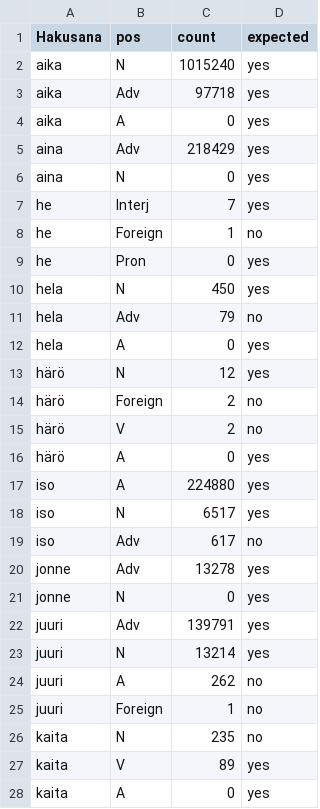
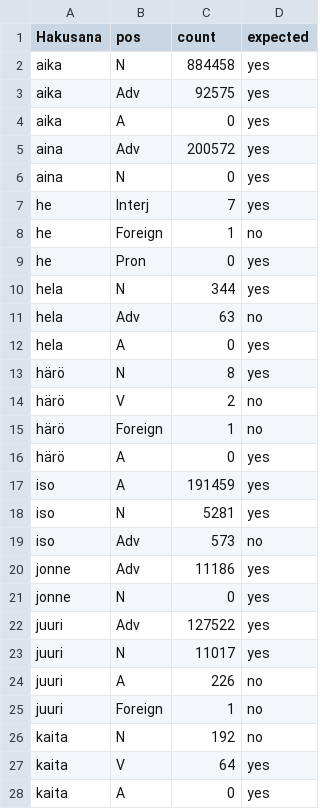
Before and after one commit to danradice/yle-uutiset-taajuussanakirja, a TSV file: auxiliary_data/homonym_pos_counts_2011_2024_raw.tsv, drawn as a sheet; only a part is shown; the diff covers the shown part only.

```diff
--- a/auxiliary_data/homonym_pos_counts_2011_2024_raw.tsv
+++ b/auxiliary_data/homonym_pos_counts_2011_2024_raw.tsv
@@ -1,6 +1,6 @@
 Hakusana	pos	count	expected
-aika	N	1015240	yes
-aika	Adv	97718	yes
+aika	N	884458	yes
+aika	Adv	92575	yes
 aika	A	0	yes
-aina	Adv	218429	yes
+aina	Adv	200572	yes
 aina	N	0	yes
@@ -9,20 +9,20 @@ he	Foreign	1	no
 he	Pron	0	yes
-hela	N	450	yes
-hela	Adv	79	no
+hela	N	344	yes
+hela	Adv	63	no
 hela	A	0	yes
-härö	N	12	yes
-härö	Foreign	2	no
+härö	N	8	yes
 härö	V	2	no
+härö	Foreign	1	no
 härö	A	0	yes
-iso	A	224880	yes
-iso	N	6517	yes
-iso	Adv	617	no
-jonne	Adv	13278	yes
+iso	A	191459	yes
+iso	N	5281	yes
+iso	Adv	573	no
+jonne	Adv	11186	yes
 jonne	N	0	yes
-juuri	Adv	139791	yes
-juuri	N	13214	yes
-juuri	A	262	no
+juuri	Adv	127522	yes
+juuri	N	11017	yes
+juuri	A	226	no
 juuri	Foreign	1	no
-kaita	N	235	no
-kaita	V	89	yes
+kaita	N	192	no
+kaita	V	64	yes
 kaita	A	0	yes
```
Also changed, not shown: 108 edited cells elsewhere in this file, 9 other files.
